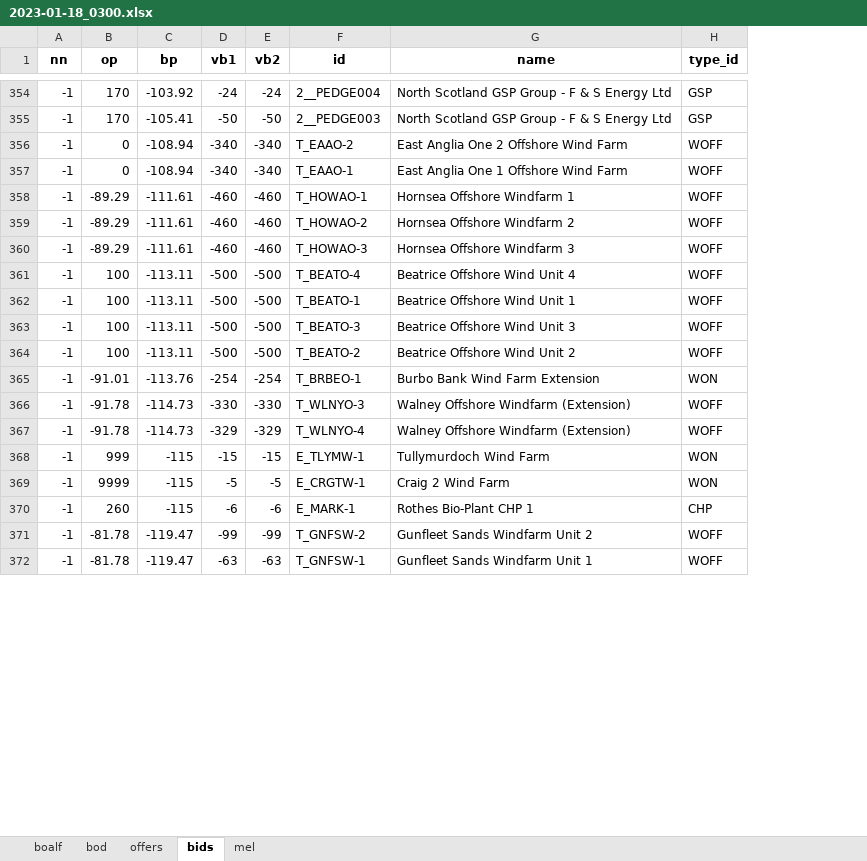
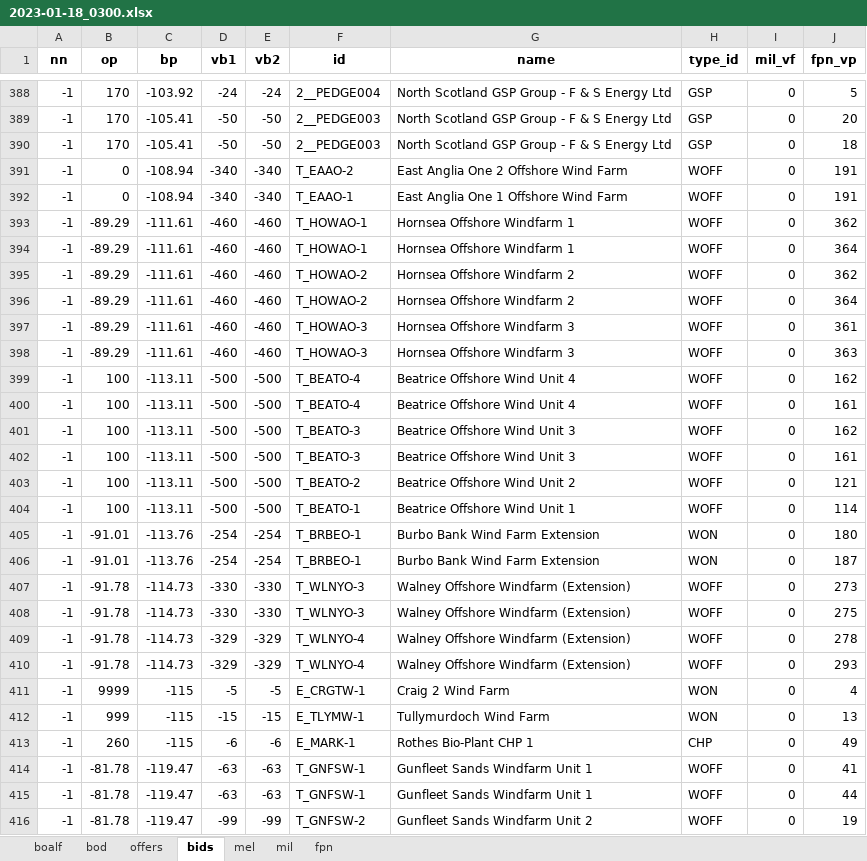
Before and after one commit to 0IMT0/BM_Project, an Excel workbook: 2023-01-18_0300.xlsx, sheet bids, drawn as a sheet; only a part is shown, gaps mark what is left out; values as stored, in another font and other column widths than the file's, no borders; the diff covers the shown part only; the diff names each change by its address in the sheet, - before the commit and + after, or states it on an @@ line.

```diff
--- a/2023-01-18_0300.xlsx (sheet bids)
+++ b/2023-01-18_0300.xlsx (sheet bids)
+sheet tab: mil
+sheet tab: fpn
+column I (mil_vf), rows 388-389: 0 | 0; rows 391-393: all 0; rows 396-397: 0 | 0; row 399: 0; rows 402-403: 0 | 0; rows 406-407: 0 | 0; row 409: 0; rows 412-413: 0 | 0; row 416: 0
+column J (fpn_vp), rows 388-389: 5 | 20; rows 391-393: 191 | 191 | 362; rows 396-397: 364 | 361; row 399: 162; rows 402-403: 161 | 121; rows 406-407: 187 | 273; row 409: 278; rows 412-413: 13 | 49; row 416: 19
+row 390: -1 | 170 | -105.41 | -50 | -50 | 2__PEDGE003 | North Scotland GSP Group - F & S Energy Ltd | GSP | 0 | 18
+row 394: -1 | -89.29 | -111.61 | -460 | -460 | T_HOWAO-1 | Hornsea Offshore Windfarm 1 | WOFF | 0 | 364
+row 395: -1 | -89.29 | -111.61 | -460 | -460 | T_HOWAO-2 | Hornsea Offshore Windfarm 2 | WOFF | 0 | 362
+row 398: -1 | -89.29 | -111.61 | -460 | -460 | T_HOWAO-3 | Hornsea Offshore Windfarm 3 | WOFF | 0 | 363
+row 400: -1 | 100 | -113.11 | -500 | -500 | T_BEATO-4 | Beatrice Offshore Wind Unit 4 | WOFF | 0 | 161
+row 401: -1 | 100 | -113.11 | -500 | -500 | T_BEATO-3 | Beatrice Offshore Wind Unit 3 | WOFF | 0 | 162
@@ row 362 moved to row 404: -1 @@
+row 405: -1 | -91.01 | -113.76 | -254 | -254 | T_BRBEO-1 | Burbo Bank Wind Farm Extension | WON | 0 | 180
+row 408: -1 | -91.78 | -114.73 | -330 | -330 | T_WLNYO-3 | Walney Offshore Windfarm (Extension) | WOFF | 0 | 275
+row 410: -1 | -91.78 | -114.73 | -329 | -329 | T_WLNYO-4 | Walney Offshore Windfarm (Extension) | WOFF | 0 | 293
@@ row 369 moved to row 411: -1 @@
@@ row 372 moved to row 414: -1 @@
+row 415: -1 | -81.78 | -119.47 | -63 | -63 | T_GNFSW-1 | Gunfleet Sands Windfarm Unit 1 | WOFF | 0 | 44
```
Also changed, not shown: 94 added rows and 257 moved rows elsewhere in this sheet, sheet offers, sheet mel, 2023-01-18_1200.xlsx, 2024-01-17_0300.xlsx, 8 other files.
